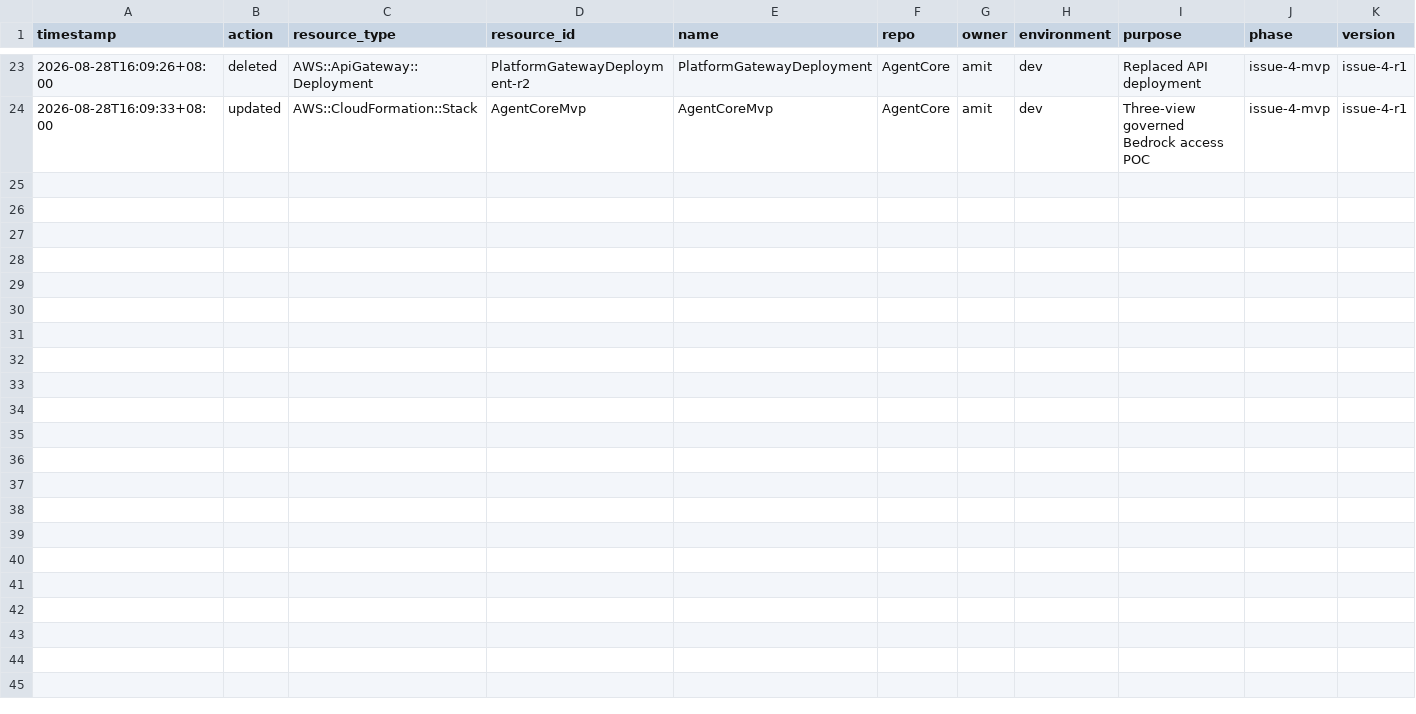
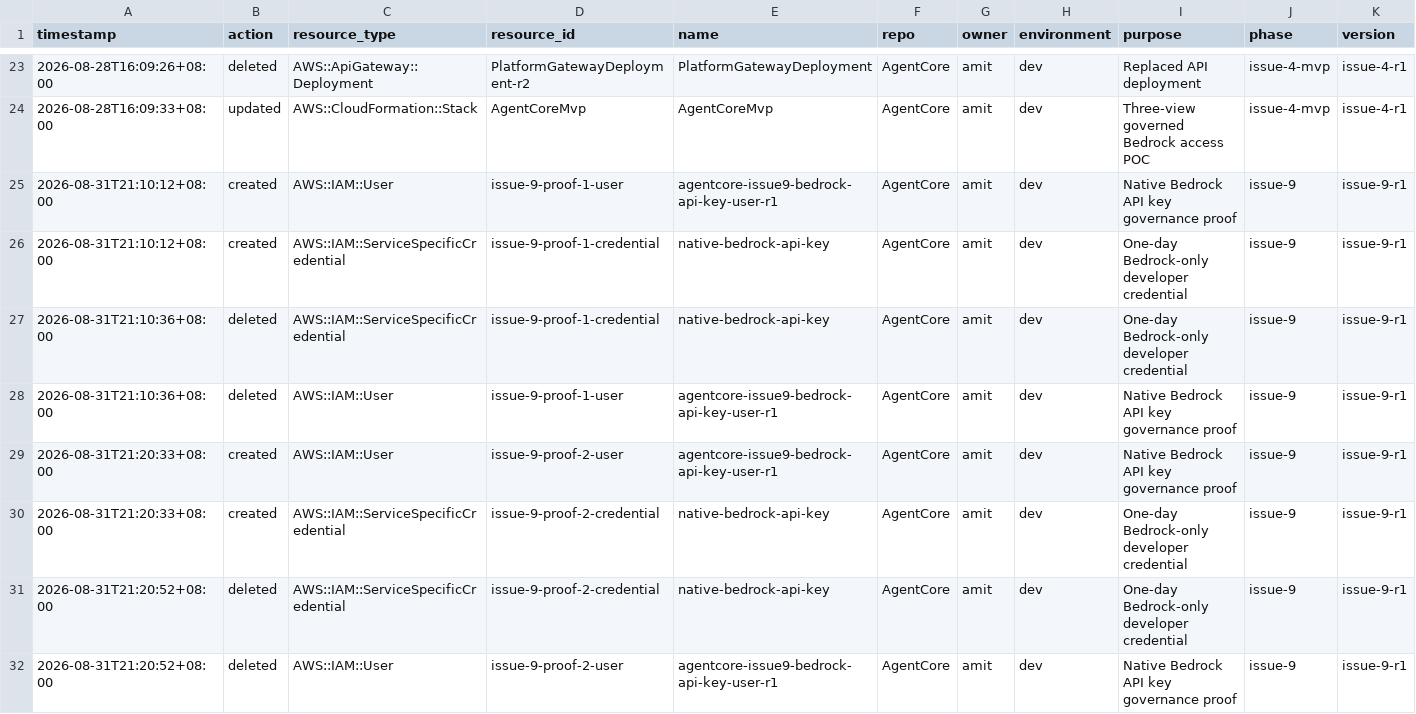
Before and after one commit to mytestlab123/AgentCore, a CSV file: docs/aws-resource-record.csv, drawn as a sheet; only a part is shown, gaps mark what is left out; rows hold the shown columns only; the diff names each change by its address in the sheet, - before the commit and + after, or states it on an @@ line.

Commit message:
feat: prove governed Bedrock API key access

```diff
--- a/docs/aws-resource-record.csv
+++ b/docs/aws-resource-record.csv
+row 25: 2026-08-31T21:10:12+08:00 | created | AWS::IAM::User | issue-9-proof-1-user | agentcore-issue9-bedrock-api-key-user-r1 | AgentCore | amit | dev | Native Bedrock API key governance proof | issue-9 | issue-9-r1
+row 26: 2026-08-31T21:10:12+08:00 | created | AWS::IAM::ServiceSpecificCredential | issue-9-proof-1-credential | native-bedrock-api-key | AgentCore | amit | dev | One-day Bedrock-only developer credential | issue-9 | issue-9-r1
+row 27: 2026-08-31T21:10:36+08:00 | deleted | AWS::IAM::ServiceSpecificCredential | issue-9-proof-1-credential | native-bedrock-api-key | AgentCore | amit | dev | One-day Bedrock-only developer credential | issue-9 | issue-9-r1
+row 28: 2026-08-31T21:10:36+08:00 | deleted | AWS::IAM::User | issue-9-proof-1-user | agentcore-issue9-bedrock-api-key-user-r1 | AgentCore | amit | dev | Native Bedrock API key governance proof | issue-9 | issue-9-r1
+row 29: 2026-08-31T21:20:33+08:00 | created | AWS::IAM::User | issue-9-proof-2-user | agentcore-issue9-bedrock-api-key-user-r1 | AgentCore | amit | dev | Native Bedrock API key governance proof | issue-9 | issue-9-r1
+row 30: 2026-08-31T21:20:33+08:00 | created | AWS::IAM::ServiceSpecificCredential | issue-9-proof-2-credential | native-bedrock-api-key | AgentCore | amit | dev | One-day Bedrock-only developer credential | issue-9 | issue-9-r1
+row 31: 2026-08-31T21:20:52+08:00 | deleted | AWS::IAM::ServiceSpecificCredential | issue-9-proof-2-credential | native-bedrock-api-key | AgentCore | amit | dev | One-day Bedrock-only developer credential | issue-9 | issue-9-r1
+row 32: 2026-08-31T21:20:52+08:00 | deleted | AWS::IAM::User | issue-9-proof-2-user | agentcore-issue9-bedrock-api-key-user-r1 | AgentCore | amit | dev | Native Bedrock API key governance proof | issue-9 | issue-9-r1
```
Also changed, not shown: 5 other files.
